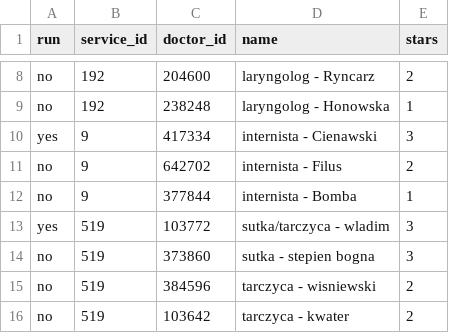
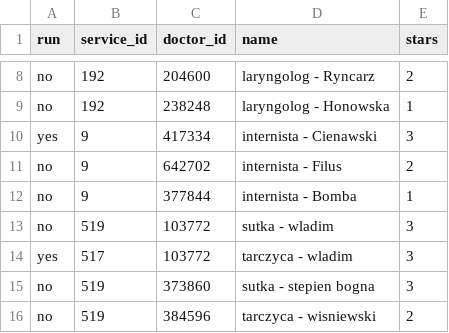
Before and after one commit to Isslea/MediCalendar, a CSV file: mediApp/params.csv, drawn as a sheet; only a part is shown, gaps mark what is left out; the shorter side is filled out with more unchanged rows.

Commit message:
Update params.csv to change 'yes' to 'no'

```diff
--- a/mediApp/params.csv
+++ b/mediApp/params.csv
@@ -12,3 +12,4 @@ no,9,642702,internista - Filus,2
 no,9,377844,internista - Bomba,1
-yes,519,103772,sutka/tarczyca - wladim,3
+no,519,103772,sutka - wladim,3
+yes,517,103772,tarczyca - wladim,3
 no,519,373860,sutka - stepien bogna,3
```
